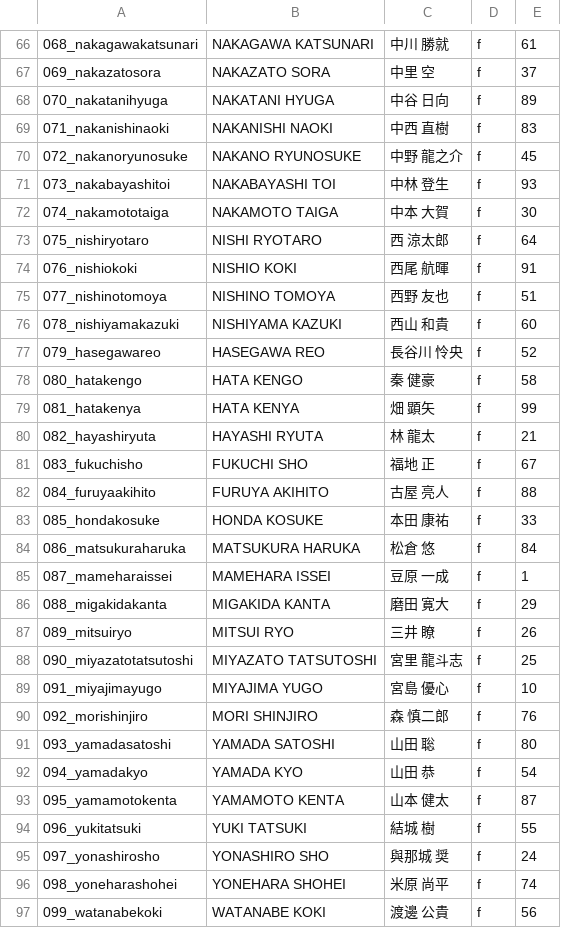
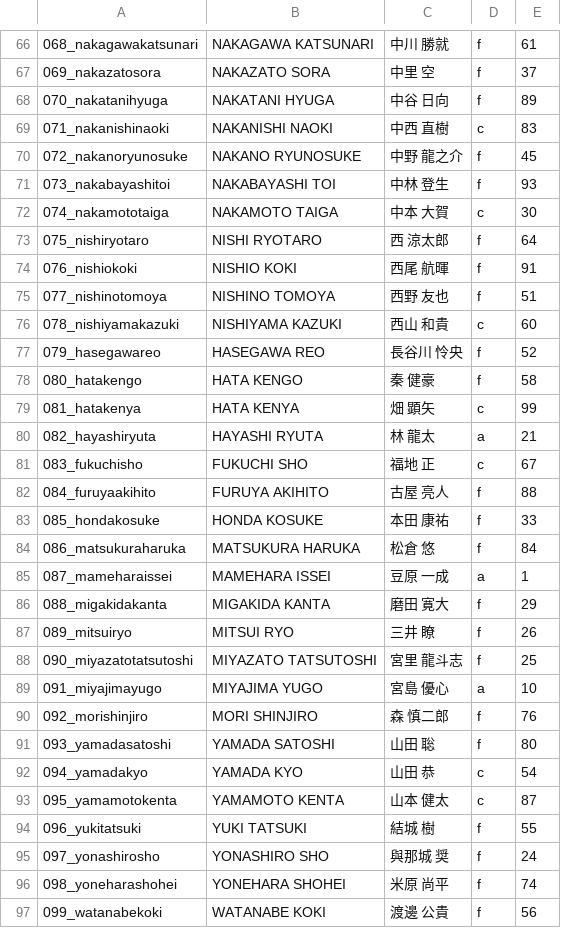
Before and after one commit to produce101japan/produce101japan.github.io, a CSV file: trainee_info.csv, drawn as a sheet; only a part is shown, gaps mark what is left out; the diff covers the shown part only.

Commit message:
ac

```diff
--- a/trainee_info.csv
+++ b/trainee_info.csv
@@ -68,6 +68,6 @@
 070_nakatanihyuga,NAKATANI HYUGA,中谷 日向,f,89
-071_nakanishinaoki,NAKANISHI NAOKI,中西 直樹,f,83
+071_nakanishinaoki,NAKANISHI NAOKI,中西 直樹,c,83
 072_nakanoryunosuke,NAKANO RYUNOSUKE,中野 龍之介,f,45
 073_nakabayashitoi,NAKABAYASHI TOI,中林 登生,f,93
-074_nakamototaiga,NAKAMOTO TAIGA,中本 大賀,f,30
+074_nakamototaiga,NAKAMOTO TAIGA,中本 大賀,c,30
 075_nishiryotaro,NISHI RYOTARO,西 涼太郎,f,64
@@ -75,8 +75,8 @@
 077_nishinotomoya,NISHINO TOMOYA,西野 友也,f,51
-078_nishiyamakazuki,NISHIYAMA KAZUKI,西山 和貴,f,60
+078_nishiyamakazuki,NISHIYAMA KAZUKI,西山 和貴,c,60
 079_hasegawareo,HASEGAWA REO,長谷川 怜央,f,52
 080_hatakengo,HATA KENGO,秦 健豪,f,58
-081_hatakenya,HATA KENYA,畑 顕矢,f,99
-082_hayashiryuta,HAYASHI RYUTA,林 龍太,f,21
-083_fukuchisho,FUKUCHI SHO,福地 正,f,67
+081_hatakenya,HATA KENYA,畑 顕矢,c,99
+082_hayashiryuta,HAYASHI RYUTA,林 龍太,a,21
+083_fukuchisho,FUKUCHI SHO,福地 正,c,67
 084_furuyaakihito,FURUYA AKIHITO,古屋 亮人,f,88
@@ -84,3 +84,3 @@
 086_matsukuraharuka,MATSUKURA HARUKA,松倉 悠,f,84
-087_mameharaissei,MAMEHARA ISSEI,豆原 一成,f,1
+087_mameharaissei,MAMEHARA ISSEI,豆原 一成,a,1
 088_migakidakanta,MIGAKIDA KANTA,磨田 寛大,f,29
@@ -88,7 +88,7 @@
 090_miyazatotatsutoshi,MIYAZATO TATSUTOSHI,宮里 龍斗志,f,25
-091_miyajimayugo,MIYAJIMA YUGO,宮島  優心,f,10
+091_miyajimayugo,MIYAJIMA YUGO,宮島  優心,a,10
 092_morishinjiro,MORI SHINJIRO,森 慎二郎,f,76
 093_yamadasatoshi,YAMADA SATOSHI,山田 聡,f,80
-094_yamadakyo,YAMADA KYO,山田 恭,f,54
-095_yamamotokenta,YAMAMOTO KENTA,山本 健太,f,87
+094_yamadakyo,YAMADA KYO,山田 恭,c,54
+095_yamamotokenta,YAMAMOTO KENTA,山本 健太,c,87
 096_yukitatsuki,YUKI TATSUKI,結城  樹,f,55
```
Also changed, not shown: 17 edited cells elsewhere in this file.
